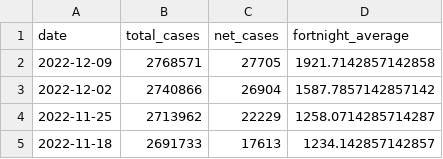
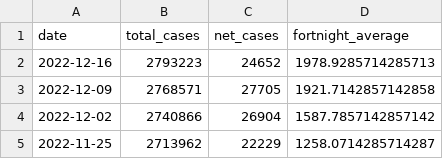
Before and after one commit to sjsteer/COVID-19-VICTORIA, a CSV file: exported_covid_data.csv, drawn as a sheet; only a part is shown; the shorter side is filled out with more unchanged rows.

```diff
--- a/exported_covid_data.csv
+++ b/exported_covid_data.csv
@@ -1,2 +1,3 @@
 date,total_cases,net_cases,fortnight_average
+2022-12-16,2793223,24652,1978.9285714285713
 2022-12-09,2768571,27705,1921.7142857142858
```
Also changed, not shown: 1 other file.
